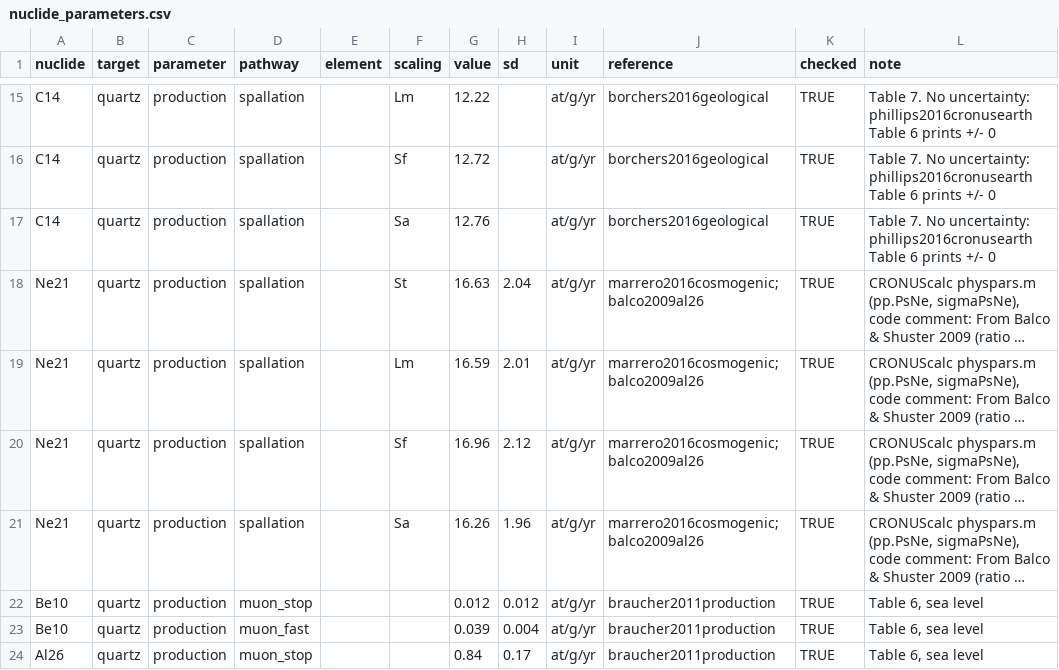
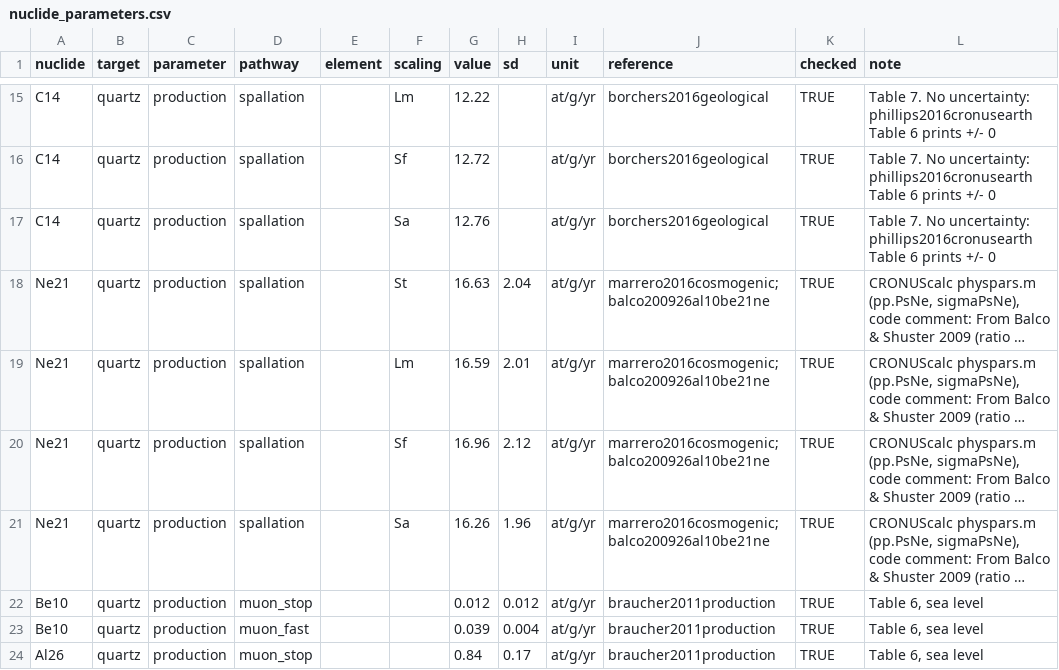
Before and after one commit to VincentGodard/TCNtools, a CSV file: data-raw/nuclide_parameters.csv, drawn as a sheet; only a part is shown, gaps mark what is left out; long unchanged cells end in …; the diff names each change by its address in the sheet, - before the commit and + after, or states it on an @@ line.

```diff
--- a/data-raw/nuclide_parameters.csv
+++ b/data-raw/nuclide_parameters.csv
-J18:J21 (reference): marrero2016cosmogenic;balco2009al26
+J18:J21 (reference): marrero2016cosmogenic;balco200926al10be21ne
```
Also changed, not shown: 9 other files.
